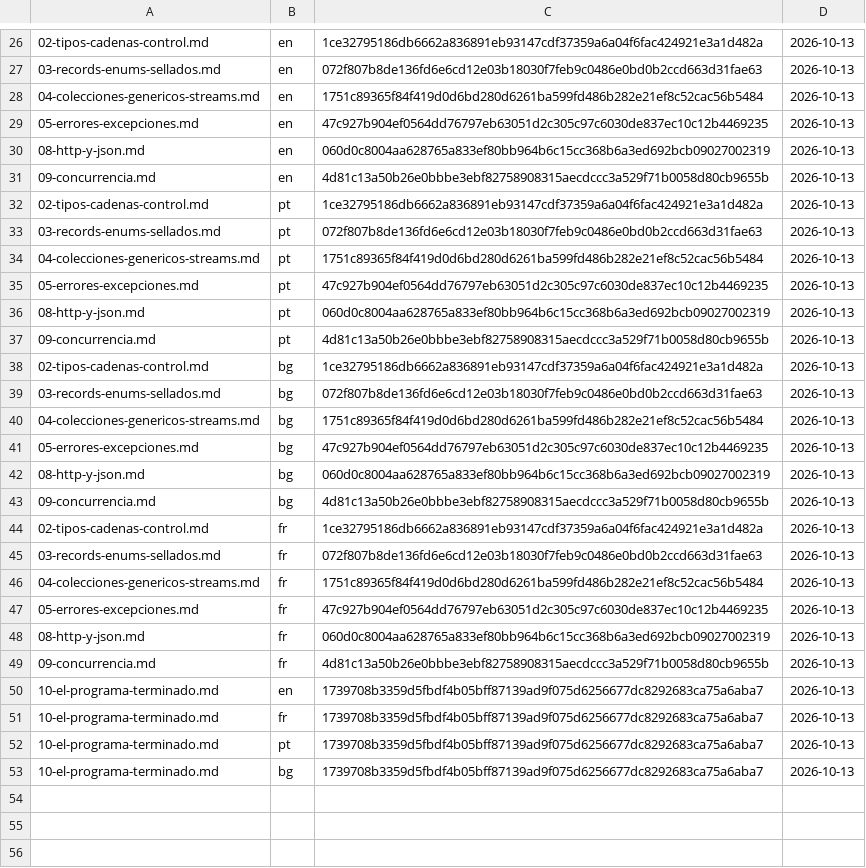
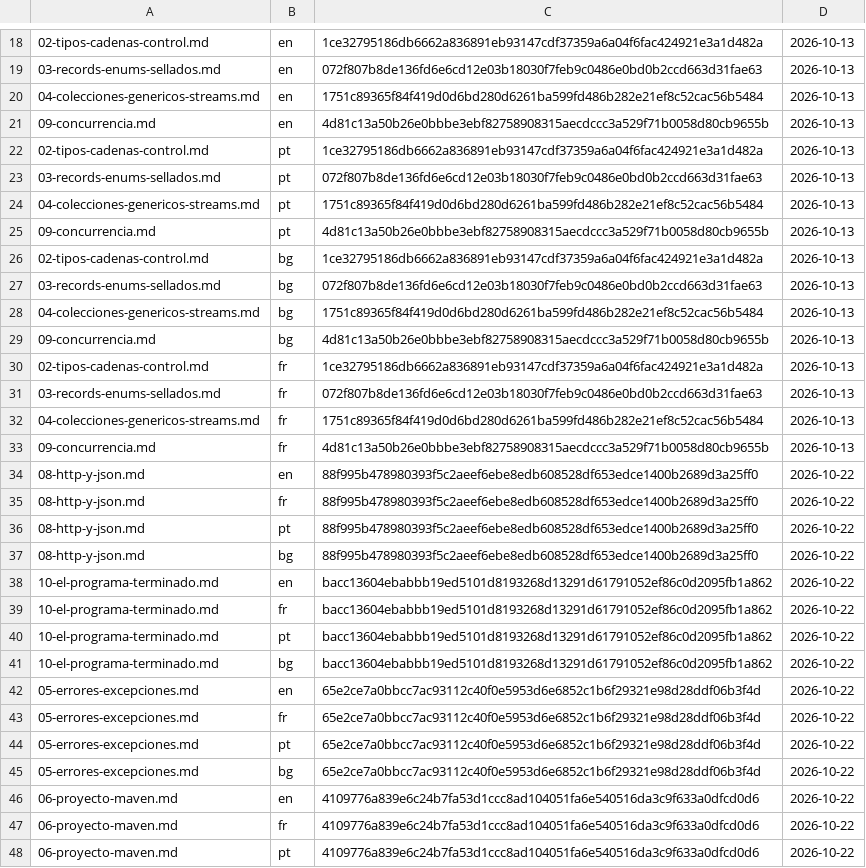
Before and after one commit to HabilMX/curso-java, a TSV file: herramientas/registro-traducciones.tsv, drawn as a sheet; only a part is shown, gaps mark what is left out; removed rows and columns are numbered as before the commit, all else as after; the diff covers the shown part only; the diff names each change by its address in the sheet, - before the commit and + after, or states it on an @@ line.

Commit message:
fix(seguridad): el revisor rechaza URLs con credenciales y el JSON recorta la URL

```diff
--- a/herramientas/registro-traducciones.tsv
+++ b/herramientas/registro-traducciones.tsv
-row 29: 05-errores-excepciones.md | en | 47c927b904ef0564dd76797eb63051d2c305c97c6030de837ec10c12b4469235 | 2026-10-13
-row 30: 08-http-y-json.md | en | 060d0c8004aa628765a833ef80bb964b6c15cc368b6a3ed692bcb09027002319 | 2026-10-13
-row 35: 05-errores-excepciones.md | pt | 47c927b904ef0564dd76797eb63051d2c305c97c6030de837ec10c12b4469235 | 2026-10-13
-row 36: 08-http-y-json.md | pt | 060d0c8004aa628765a833ef80bb964b6c15cc368b6a3ed692bcb09027002319 | 2026-10-13
-row 41: 05-errores-excepciones.md | bg | 47c927b904ef0564dd76797eb63051d2c305c97c6030de837ec10c12b4469235 | 2026-10-13
-row 42: 08-http-y-json.md | bg | 060d0c8004aa628765a833ef80bb964b6c15cc368b6a3ed692bcb09027002319 | 2026-10-13
-row 47: 05-errores-excepciones.md | fr | 47c927b904ef0564dd76797eb63051d2c305c97c6030de837ec10c12b4469235 | 2026-10-13
-row 48: 08-http-y-json.md | fr | 060d0c8004aa628765a833ef80bb964b6c15cc368b6a3ed692bcb09027002319 | 2026-10-13
+row 34: 08-http-y-json.md | en | 88f995b478980393f5c2aeef6ebe8edb608528df653edce1400b2689d3a25ff0 | 2026-10-22
+row 35: 08-http-y-json.md | fr | 88f995b478980393f5c2aeef6ebe8edb608528df653edce1400b2689d3a25ff0 | 2026-10-22
+row 36: 08-http-y-json.md | pt | 88f995b478980393f5c2aeef6ebe8edb608528df653edce1400b2689d3a25ff0 | 2026-10-22
+row 37: 08-http-y-json.md | bg | 88f995b478980393f5c2aeef6ebe8edb608528df653edce1400b2689d3a25ff0 | 2026-10-22
-C38:C41: 1739708b3359d5fbdf4b05bff87139ad9f075d6256677dc8292683ca75a6aba7
+C38:C41: bacc13604ebabbb19ed5101d8193268d13291d61791052ef86c0d2095fb1a862
-D38:D41: 2026-10-13
+D38:D41: 2026-10-22
+row 42: 05-errores-excepciones.md | en | 65e2ce7a0bbcc7ac93112c40f0e5953d6e6852c1b6f29321e98d28ddf06b3f4d | 2026-10-22
+row 43: 05-errores-excepciones.md | fr | 65e2ce7a0bbcc7ac93112c40f0e5953d6e6852c1b6f29321e98d28ddf06b3f4d | 2026-10-22
+row 44: 05-errores-excepciones.md | pt | 65e2ce7a0bbcc7ac93112c40f0e5953d6e6852c1b6f29321e98d28ddf06b3f4d | 2026-10-22
+row 45: 05-errores-excepciones.md | bg | 65e2ce7a0bbcc7ac93112c40f0e5953d6e6852c1b6f29321e98d28ddf06b3f4d | 2026-10-22
+row 46: 06-proyecto-maven.md | en | 4109776a839e6c24b7fa53d1ccc8ad104051fa6e540516da3c9f633a0dfcd0d6 | 2026-10-22
+row 47: 06-proyecto-maven.md | fr | 4109776a839e6c24b7fa53d1ccc8ad104051fa6e540516da3c9f633a0dfcd0d6 | 2026-10-22
+row 48: 06-proyecto-maven.md | pt | 4109776a839e6c24b7fa53d1ccc8ad104051fa6e540516da3c9f633a0dfcd0d6 | 2026-10-22
```
Also changed, not shown: 5 added rows and 8 removed rows elsewhere in this file, 39 other files.
